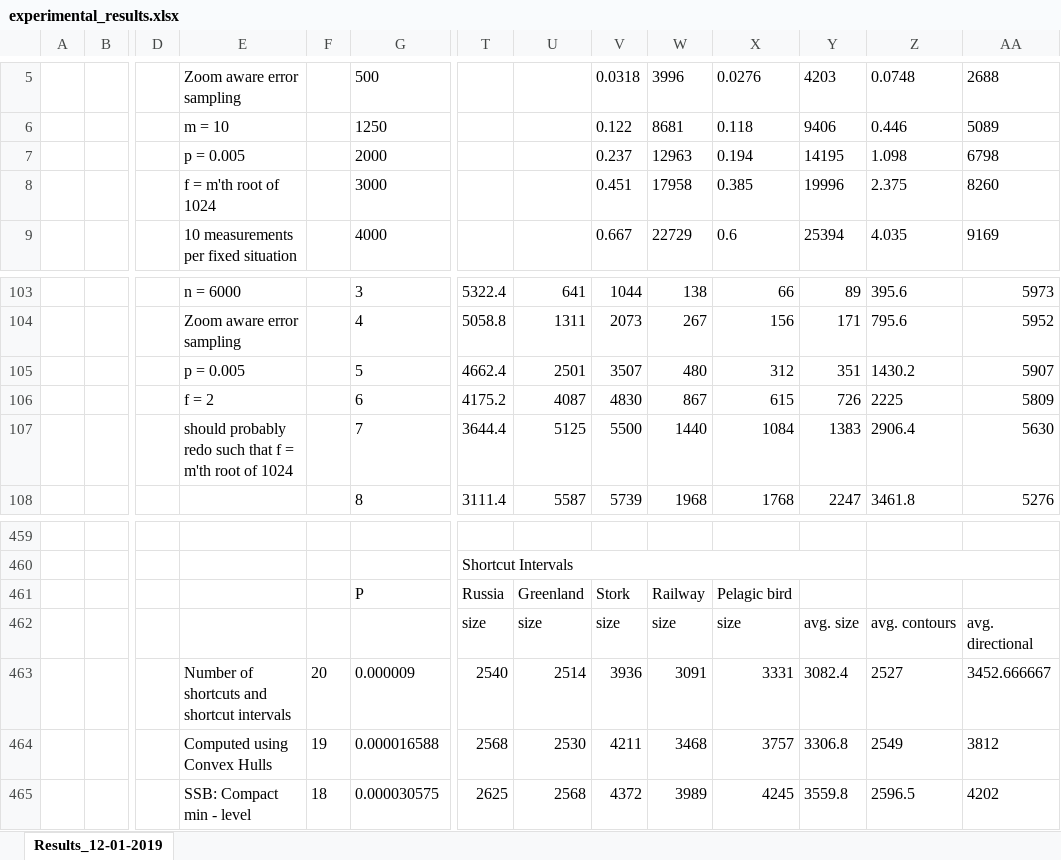
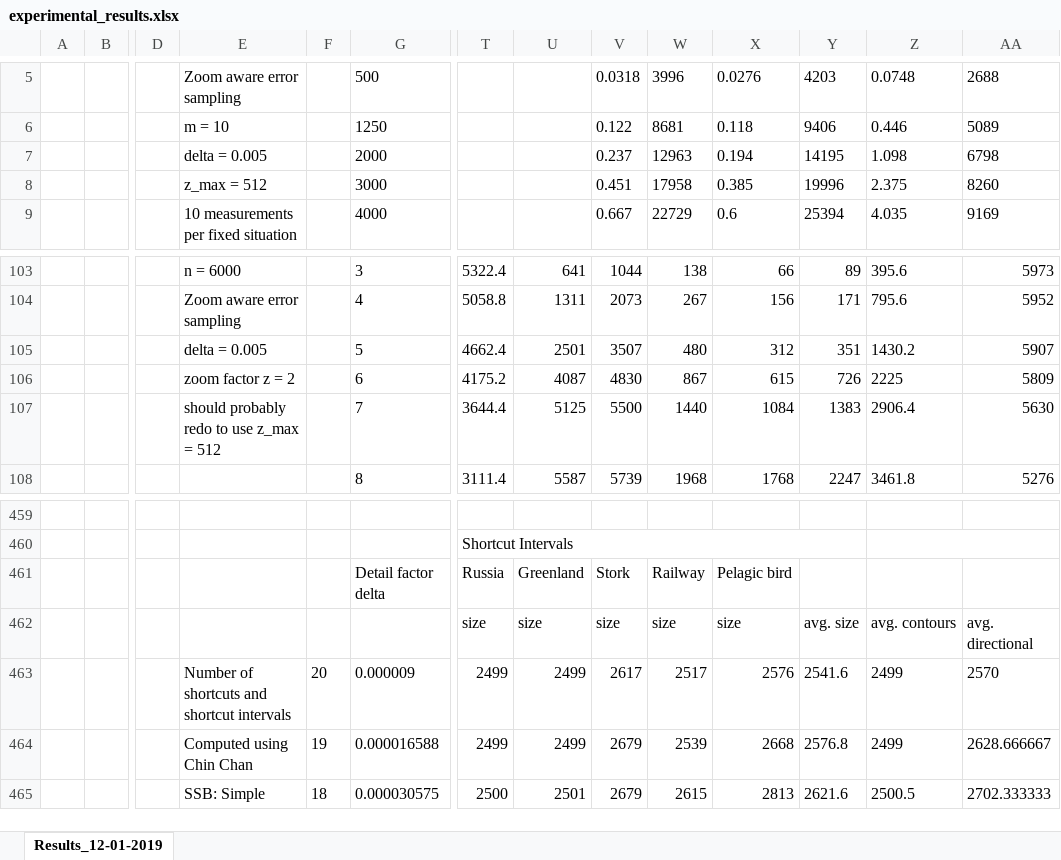
Before and after one commit to WimReddingius/MultiScaleTrajectories, an Excel workbook: Experiments/experimental_results.xlsx, sheet Results_12-01-2019, drawn as a sheet; only a part is shown, gaps mark what is left out; values as stored, in another font and other column widths than the file's, no borders; charts and pictures not drawn; the diff covers the shown part only; the diff names each change by its address in the sheet, - before the commit and + after, or states it on an @@ line.

Commit message:
Updated experimental results

```diff
--- a/Experiments/experimental_results.xlsx (sheet Results_12-01-2019)
+++ b/Experiments/experimental_results.xlsx (sheet Results_12-01-2019)
-E7: p = 0.005
+E7: delta = 0.005
-E8: f = m'th root of 1024
+E8: z_max = 512
-E105: p = 0.005
+E105: delta = 0.005
-E106: f = 2
+E106: zoom factor z = 2
-E107: …probably redo such that f = m'th root of 1024
+E107: …probably redo to use z_max = 512
-G461: P
+G461: Detail factor delta
-T463: 2540
+T463: 2499
-U463: 2514
+U463: 2499
-V463: 3936
+V463: 2617
-W463: 3091
+W463: 2517
-X463: 3331
+X463: 2576
-Y463: 3082.4
+Y463: 2541.6
-Z463: 2527
+Z463: 2499
-AA463: 3452.666667
+AA463: 2570
-E464: Computed using Convex Hulls
+E464: Computed using Chin Chan
-T464: 2568
+T464: 2499
-U464: 2530
+U464: 2499
-V464: 4211
+V464: 2679
-W464: 3468
+W464: 2539
-X464: 3757
+X464: 2668
-Y464: 3306.8
+Y464: 2576.8
-Z464: 2549
+Z464: 2499
-AA464: 3812
+AA464: 2628.666667
-E465: SSB: Compact min - level
+E465: SSB: Simple
-T465: 2625
+T465: 2500
-U465: 2568
+U465: 2501
-V465: 4372
+V465: 2679
-W465: 3989
+W465: 2615
-X465: 4245
+X465: 2813
-Y465: 3559.8
+Y465: 2621.6
-Z465: 2596.5
+Z465: 2500.5
-AA465: 4202
+AA465: 2702.333333
```
Also changed, not shown: 68 added rows and 161 edited cells elsewhere in this sheet, charts or pictures.
